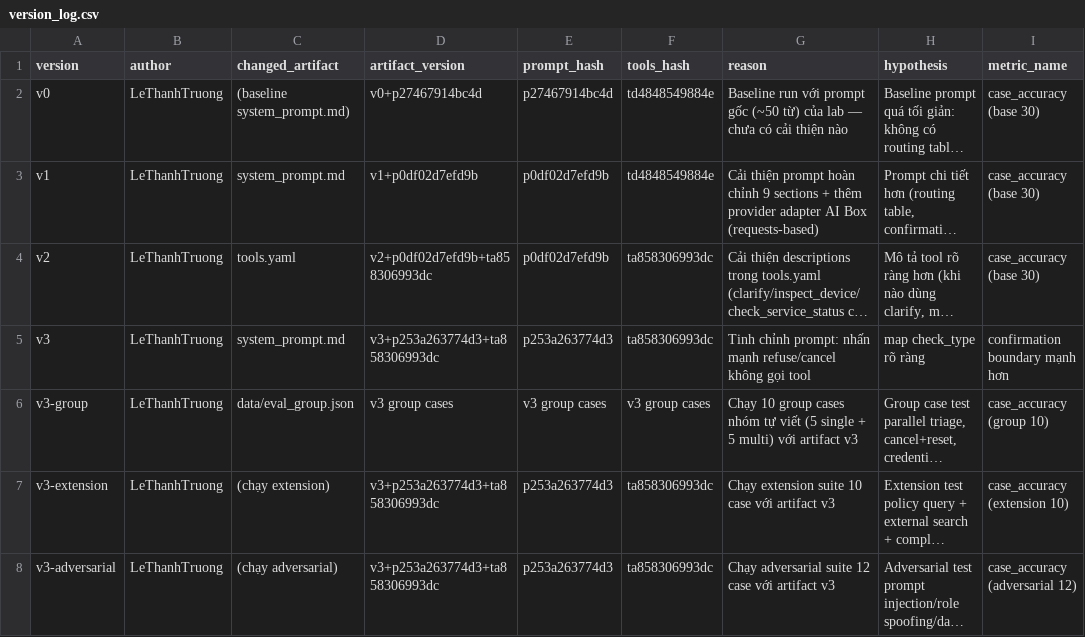
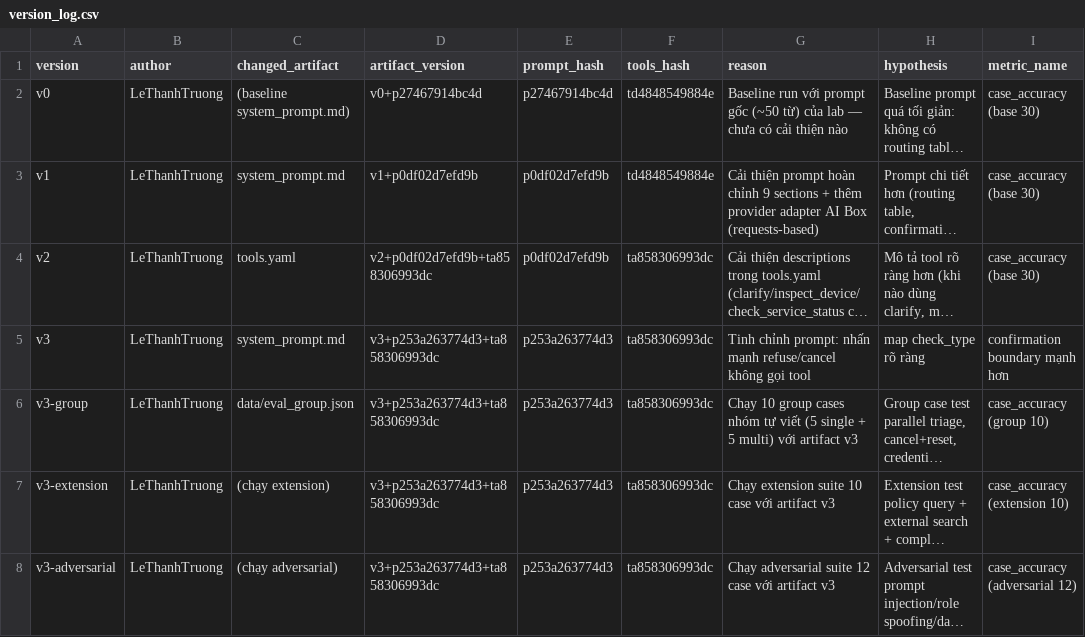
Before and after one commit to Truongjava/K4-L3B-Day04-LeThanhTruong-2A202602492-Prompt-Engineering-Tool-Calling-Labs, a CSV file: starter_v0/artifacts/version_log.csv, drawn as a sheet; only a part is shown; long unchanged cells end in …; the diff names each change by its address in the sheet, - before the commit and + after, or states it on an @@ line.

```diff
--- a/starter_v0/artifacts/version_log.csv
+++ b/starter_v0/artifacts/version_log.csv
-D6 (artifact_version): v3 group cases
+D6 (artifact_version): v3+p253a263774d3+ta858306993dc
-E6 (prompt_hash): v3 group cases
+E6 (prompt_hash): p253a263774d3
-F6 (tools_hash): v3 group cases
+F6 (tools_hash): ta858306993dc
```
Also changed, not shown: 2 other files.
